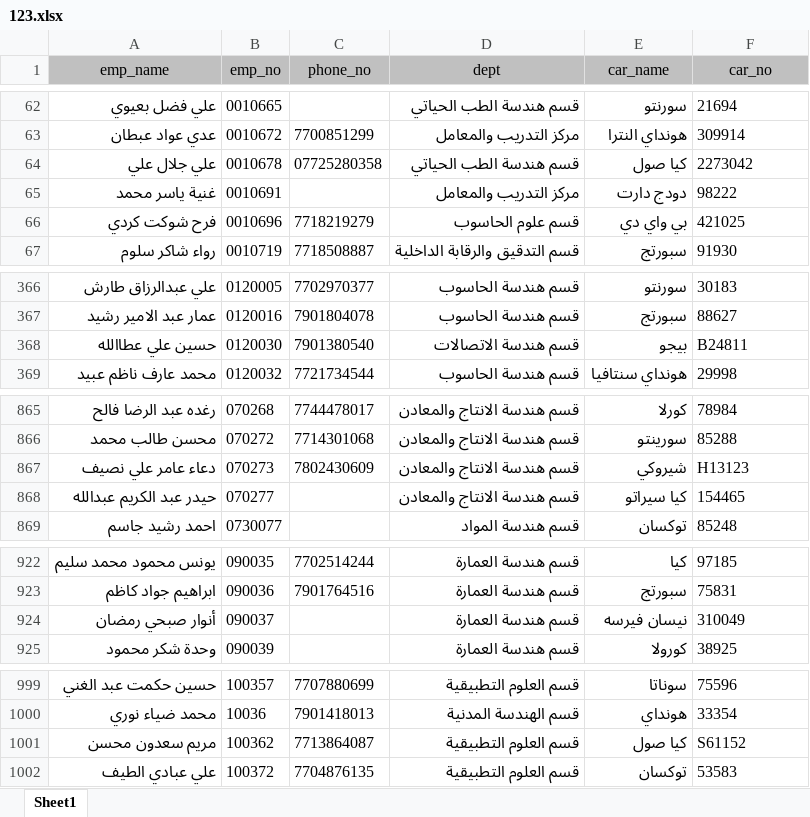
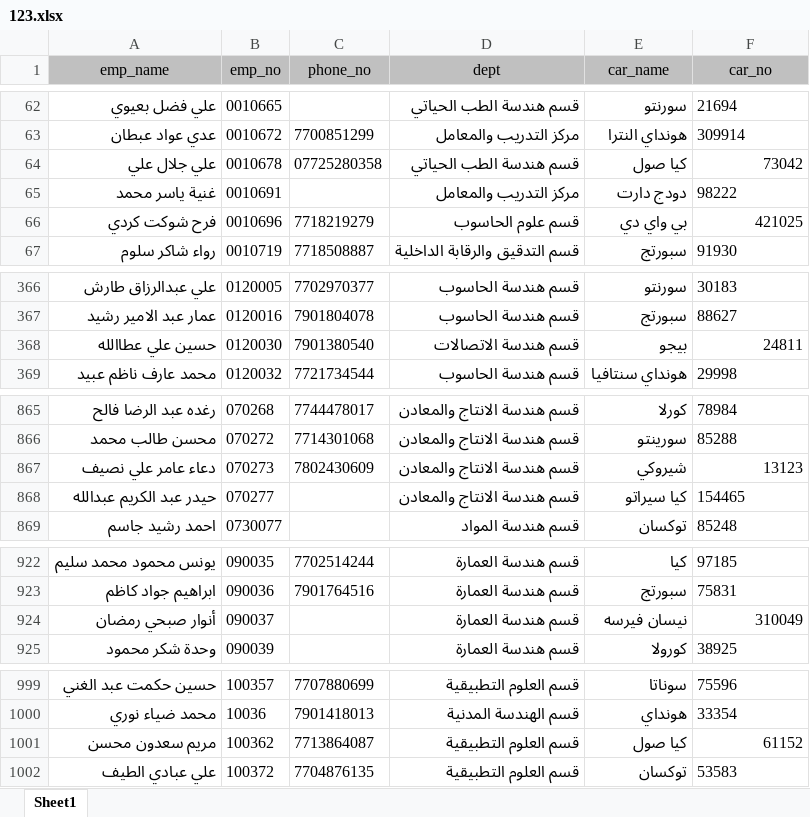
Before and after one commit to sirwanwaleed/go, an Excel workbook: 123.xlsx, sheet Sheet1, drawn as a sheet; only a part is shown, gaps mark what is left out; values as stored, in another font and other column widths than the file's, no borders; the diff names each change by its address in the sheet, - before the commit and + after, or states it on an @@ line.

Commit message:
Add files via upload

```diff
--- a/123.xlsx (sheet Sheet1)
+++ b/123.xlsx (sheet Sheet1)
-F64 (car_no): 2273042
+F64 (car_no): 73042
-F66 alignment: left
+F66 alignment: right
-F368 (car_no): B24811
+F368 (car_no): 24811
-F867 (car_no): H13123
+F867 (car_no): 13123
-F924 alignment: left
+F924 alignment: right
-F1001 (car_no): S61152
+F1001 (car_no): 61152
```
